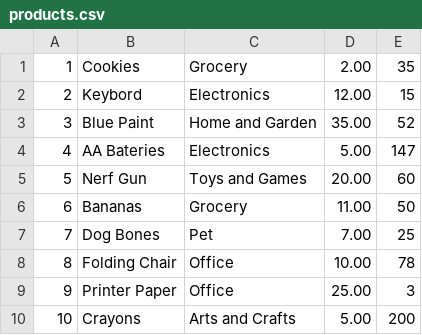
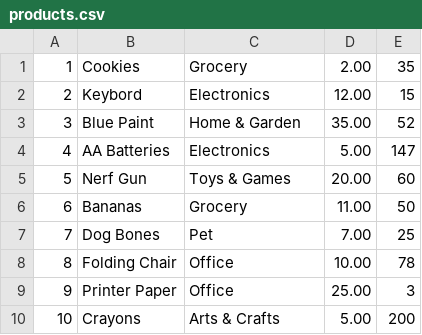
Before and after one commit to JasonLMoore/Bamazon, a CSV file: products.csv, drawn as a sheet.

```diff
--- a/products.csv
+++ b/products.csv
@@ -2,5 +2,5 @@
 2,Keybord,Electronics,12.00,15
-3,Blue Paint,Home and Garden,35.00,52
-4,AA Bateries,Electronics,5.00,147
-5,Nerf Gun,Toys and Games,20.00,60
+3,Blue Paint,Home & Garden,35.00,52
+4,AA Batteries,Electronics,5.00,147
+5,Nerf Gun,Toys & Games,20.00,60
 6,Bananas,Grocery,11.00,50
@@ -9,2 +9,2 @@
 9,Printer Paper,Office,25.00,3
-10,Crayons,Arts and Crafts,5.00,200
+10,Crayons,Arts & Crafts,5.00,200
```
Also changed, not shown: 1 other file.
